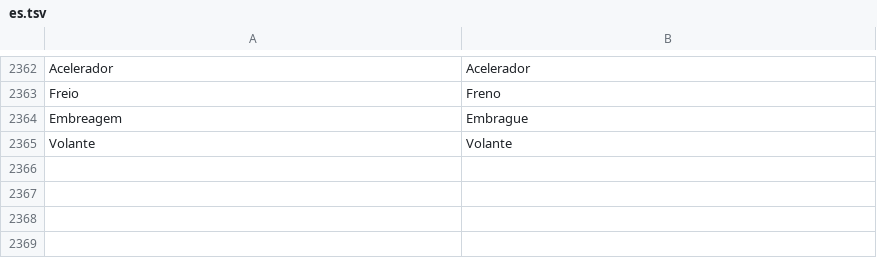
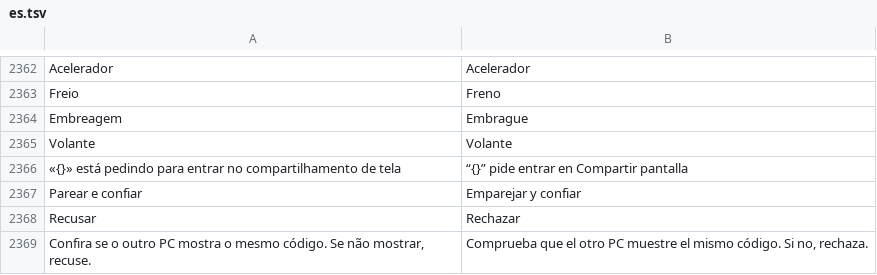
Before and after one commit to maliquem/Prisma, a TSV file: res/es.tsv, drawn as a sheet; only a part is shown, gaps mark what is left out.

```diff
--- a/res/es.tsv
+++ b/res/es.tsv
@@ -2365 +2365,5 @@ Embreagem	Embrague
 Volante	Volante
+«{}» está pedindo para entrar no compartilhamento de tela	“{}” pide entrar en Compartir pantalla
+Parear e confiar	Emparejar y confiar
+Recusar	Rechazar
+Confira se o outro PC mostra o mesmo código. Se não mostrar, recuse.	Comprueba que el otro PC muestre el mismo código. Si no, rechaza.
```
Also changed, not shown: res/en.tsv, res/ru.tsv, 20 other files.
